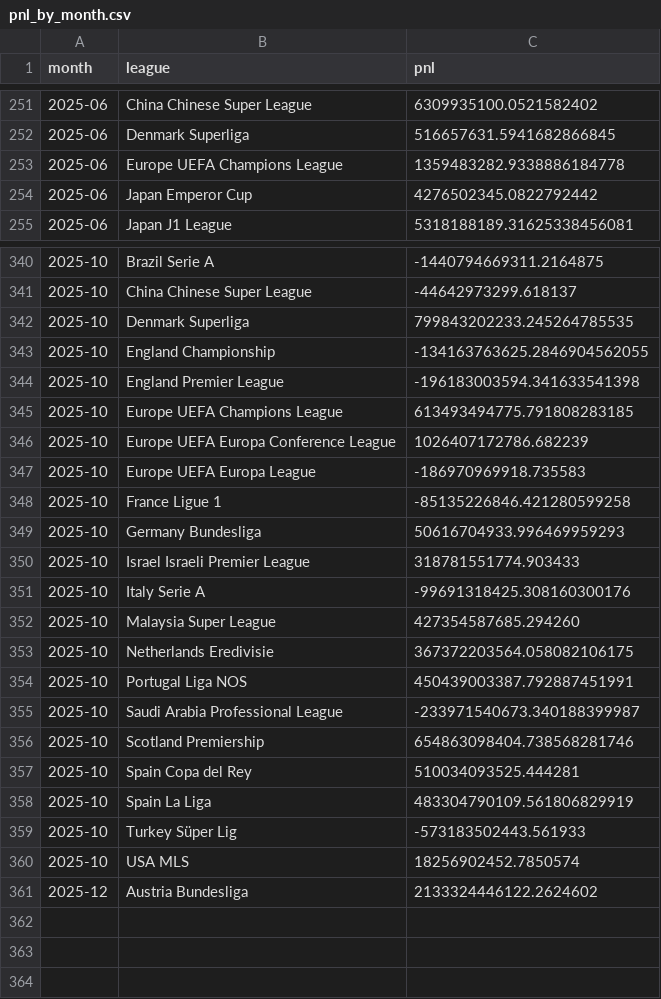
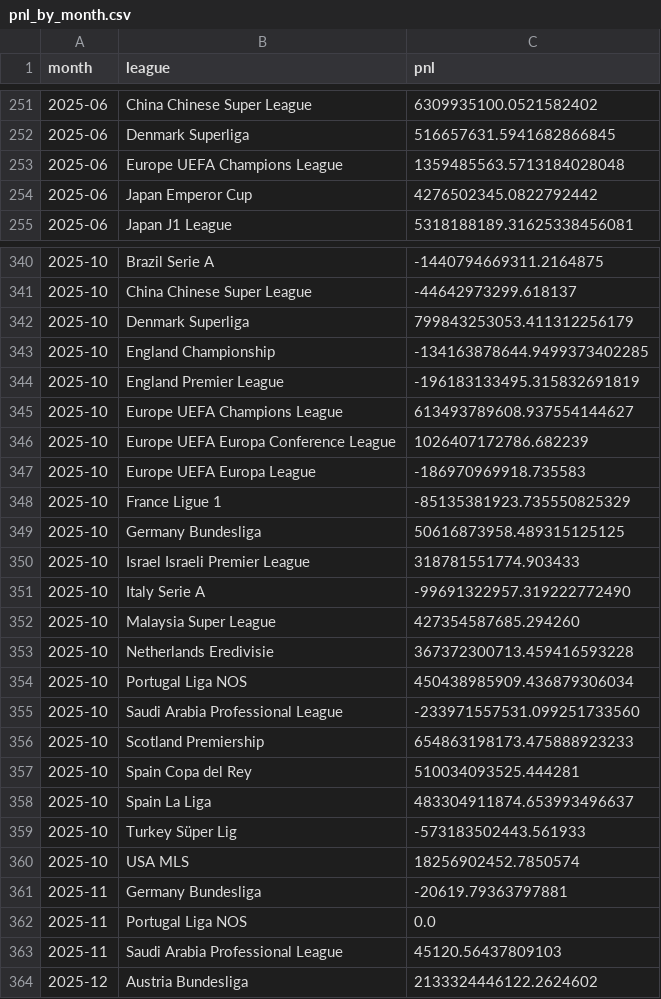
Before and after one commit to pythonchan8888/GBM, a CSV file: site/pnl_by_month.csv, drawn as a sheet; only a part is shown, gaps mark what is left out; the diff covers the shown part only.

```diff
--- a/site/pnl_by_month.csv
+++ b/site/pnl_by_month.csv
@@ -252,3 +252,3 @@ month,league,pnl
 2025-06,Denmark Superliga,516657631.5941682866845
-2025-06,Europe UEFA Champions League,1359483282.9338886184778
+2025-06,Europe UEFA Champions League,1359485563.5713184028048
 2025-06,Japan Emperor Cup,4276502345.0822792442
@@ -341,21 +341,24 @@ month,league,pnl
 2025-10,China Chinese Super League,-44642973299.618137
-2025-10,Denmark Superliga,799843202233.245264785535
-2025-10,England Championship,-134163763625.2846904562055
-2025-10,England Premier League,-196183003594.341633541398
-2025-10,Europe UEFA Champions League,613493494775.791808283185
+2025-10,Denmark Superliga,799843253053.411312256179
+2025-10,England Championship,-134163878644.9499373402285
+2025-10,England Premier League,-196183133495.315832691819
+2025-10,Europe UEFA Champions League,613493789608.937554144627
 2025-10,Europe UEFA Europa Conference League,1026407172786.682239
 2025-10,Europe UEFA Europa League,-186970969918.735583
-2025-10,France Ligue 1,-85135226846.421280599258
-2025-10,Germany Bundesliga,50616704933.996469959293
+2025-10,France Ligue 1,-85135381923.735550825329
+2025-10,Germany Bundesliga,50616873958.489315125125
 2025-10,Israel Israeli Premier League,318781551774.903433
-2025-10,Italy Serie A,-99691318425.308160300176
+2025-10,Italy Serie A,-99691322957.319222772490
 2025-10,Malaysia Super League,427354587685.294260
-2025-10,Netherlands Eredivisie,367372203564.058082106175
-2025-10,Portugal Liga NOS,450439003387.792887451991
-2025-10,Saudi Arabia Professional League,-233971540673.340188399987
-2025-10,Scotland Premiership,654863098404.738568281746
+2025-10,Netherlands Eredivisie,367372300713.459416593228
+2025-10,Portugal Liga NOS,450438985909.436879306034
+2025-10,Saudi Arabia Professional League,-233971557531.099251733560
+2025-10,Scotland Premiership,654863198173.475888923233
 2025-10,Spain Copa del Rey,510034093525.444281
-2025-10,Spain La Liga,483304790109.561806829919
+2025-10,Spain La Liga,483304911874.653993496637
 2025-10,Turkey Süper Lig,-573183502443.561933
 2025-10,USA MLS,18256902452.7850574
+2025-11,Germany Bundesliga,-20619.79363797881
+2025-11,Portugal Liga NOS,0.0
+2025-11,Saudi Arabia Professional League,45120.56437809103
 2025-12,Austria Bundesliga,2133324446122.2624602
```
Also changed, not shown: 94 edited cells elsewhere in this file, site/latest_recommendations.csv, site/parlay_wins.csv, 26 other files.
